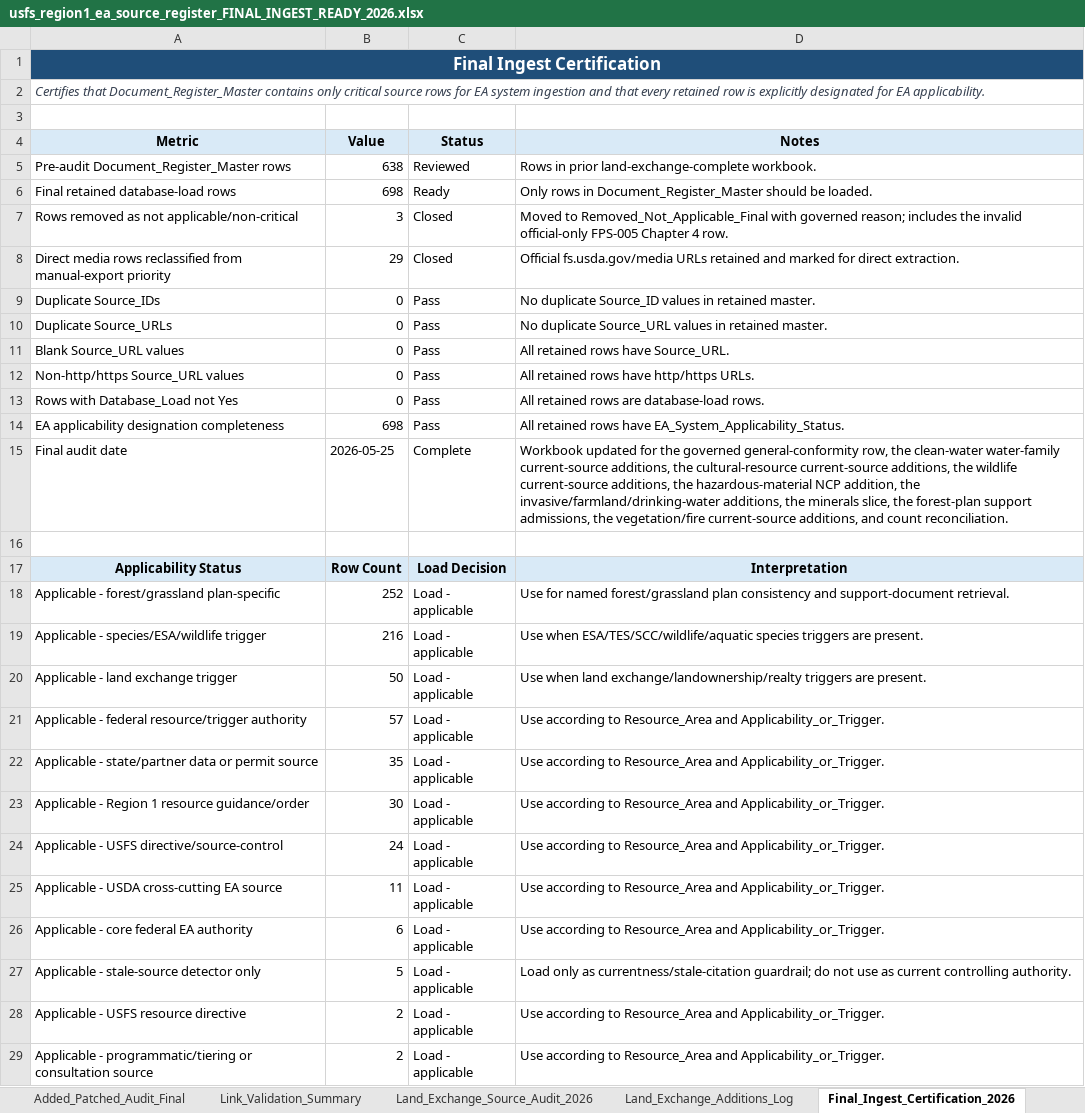
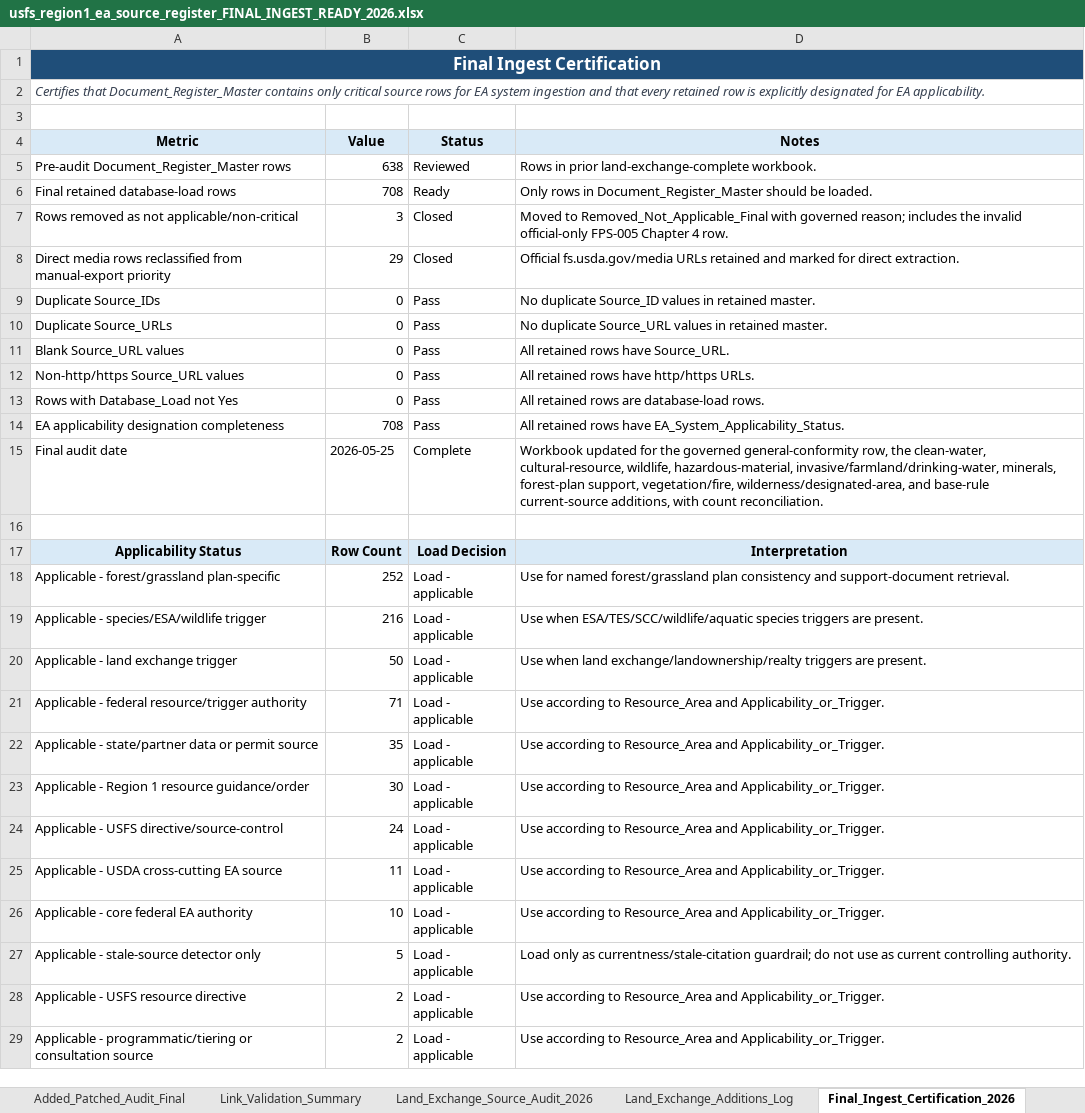
Before and after one commit to chunkstand/r1_EA_compliance, an Excel workbook: usfs_region1_ea_source_register_FINAL_INGEST_READY_2026.xlsx, sheet Final_Ingest_Certification_2026, drawn as a sheet; values as stored, in another font and other column widths than the file's, no borders; the diff names each change by its address in the sheet, - before the commit and + after, or states it on an @@ line.

Commit message:
Close current-source gap inventory

```diff
--- a/usfs_region1_ea_source_register_FINAL_INGEST_READY_2026.xlsx (sheet Final_Ingest_Certification_2026)
+++ b/usfs_region1_ea_source_register_FINAL_INGEST_READY_2026.xlsx (sheet Final_Ingest_Certification_2026)
-B6 (Value): 698
+B6 (Value): 708
-B14 (Value): 698
+B14 (Value): 708
-D15 (Notes): …row, the clean-water water-family current-source additions, the cultural-resource current-source additions, the wildlife current-source additions, the hazardous-material NCP addition, the invasive/farmland/drinking-water additions, the minerals slice, the forest-plan support admissions, the vegetation/fire current-source additions, and count reconciliation.
+D15 (Notes): …row, the clean-water, cultural-resource, wildlife, hazardous-material, invasive/farmland/drinking-water, minerals, forest-plan support, vegetation/fire, wilderness/designated-area, and base-rule current-source additions, with count reconciliation.
-B21 (Value): 57
+B21 (Value): 71
-B26 (Value): 6
+B26 (Value): 10
```
Also changed, not shown: sheet Document_Register_Master, sheet Added_Patched_Audit_Final, sheet Link_Validation_Summary, sheet Final_Audit_Log, sheet Codex_Load_Index, sheet Applicability_By_Tier, 1 more sheet, 17 other files.
